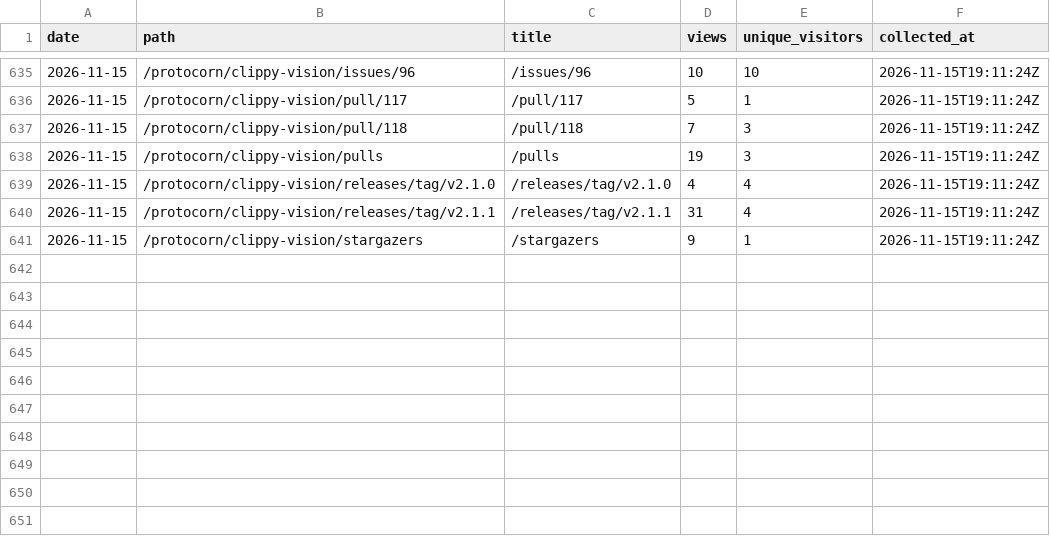
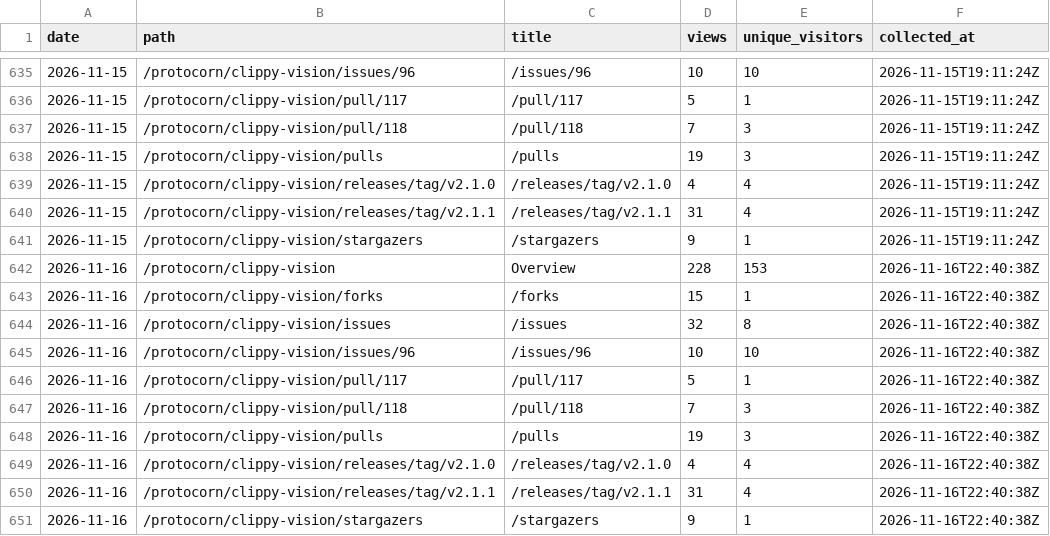
Before and after one commit to protocorn/clippy-vision, a CSV file: stats/github-traffic/popular_paths.csv, drawn as a sheet; only a part is shown, gaps mark what is left out.

```diff
--- a/stats/github-traffic/popular_paths.csv
+++ b/stats/github-traffic/popular_paths.csv
@@ -641 +641,11 @@
 "2026-11-15","/protocorn/clippy-vision/stargazers","/stargazers","9","1","2026-11-15T19:11:24Z"
+"2026-11-16","/protocorn/clippy-vision","Overview","228","153","2026-11-16T22:40:38Z"
+"2026-11-16","/protocorn/clippy-vision/forks","/forks","15","1","2026-11-16T22:40:38Z"
+"2026-11-16","/protocorn/clippy-vision/issues","/issues","32","8","2026-11-16T22:40:38Z"
+"2026-11-16","/protocorn/clippy-vision/issues/96","/issues/96","10","10","2026-11-16T22:40:38Z"
+"2026-11-16","/protocorn/clippy-vision/pull/117","/pull/117","5","1","2026-11-16T22:40:38Z"
+"2026-11-16","/protocorn/clippy-vision/pull/118","/pull/118","7","3","2026-11-16T22:40:38Z"
+"2026-11-16","/protocorn/clippy-vision/pulls","/pulls","19","3","2026-11-16T22:40:38Z"
+"2026-11-16","/protocorn/clippy-vision/releases/tag/v2.1.0","/releases/tag/v2.1.0","4","4","2026-11-16T22:40:38Z"
+"2026-11-16","/protocorn/clippy-vision/releases/tag/v2.1.1","/releases/tag/v2.1.1","31","4","2026-11-16T22:40:38Z"
+"2026-11-16","/protocorn/clippy-vision/stargazers","/stargazers","9","1","2026-11-16T22:40:38Z"
```
Also changed, not shown: stats/github-traffic/clones_daily.csv, stats/github-traffic/referrers.csv, 3 other files.
